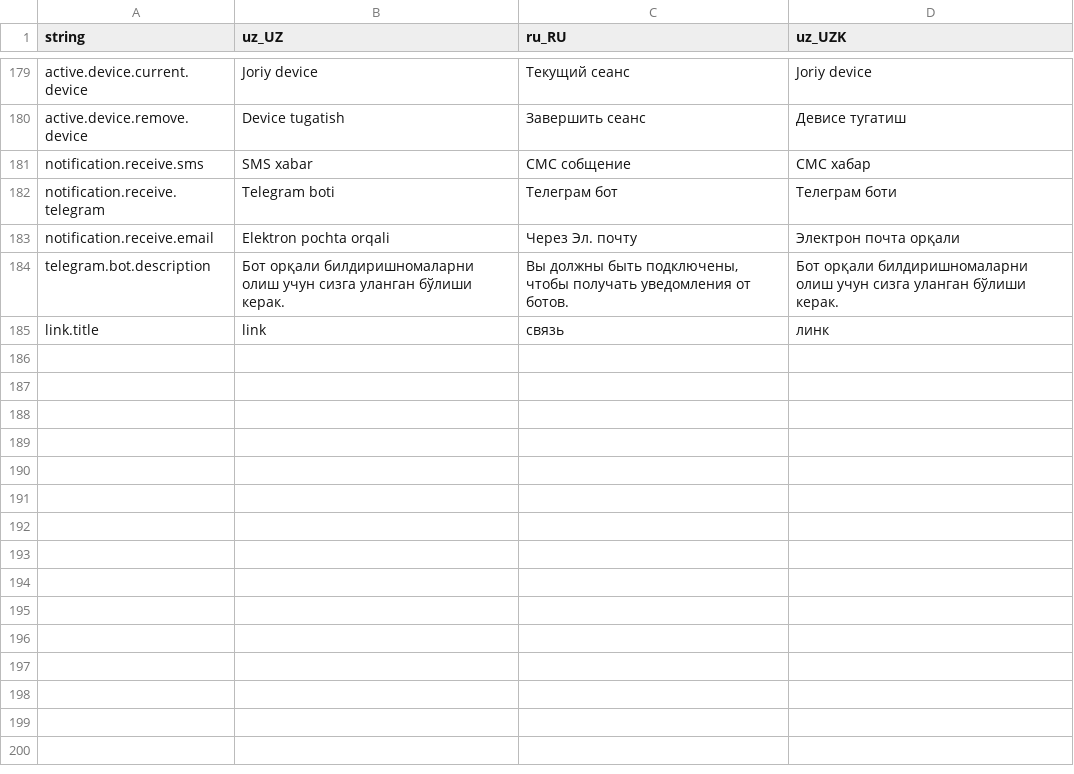
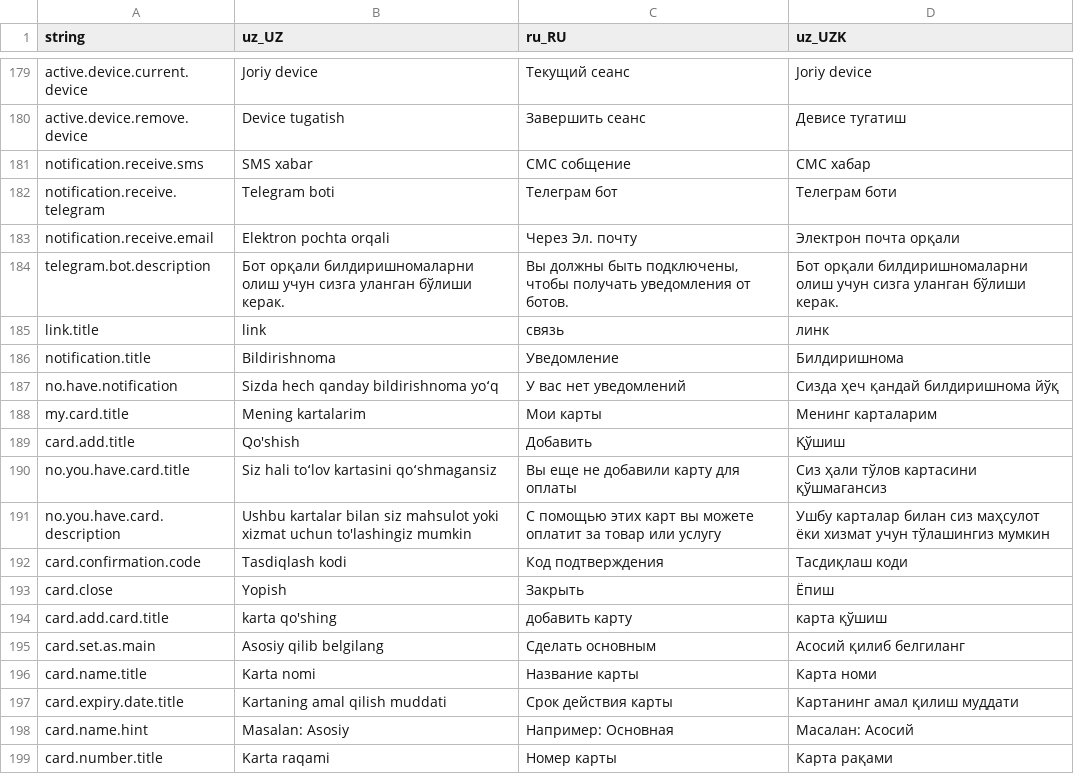
Before and after one commit to Hikmatullohprogramist/El-xizmati, a CSV file: assets/localization/translations.csv, drawn as a sheet; only a part is shown, gaps mark what is left out.

```diff
--- a/assets/localization/translations.csv
+++ b/assets/localization/translations.csv
@@ -185 +185,15 @@ telegram.bot.description,Бот орқали билдиришномаларни
 link.title,link,связь,линк
+notification.title,Bildirishnoma,Уведомление,Билдиришнома
+no.have.notification,Sizda hech qanday bildirishnoma yoʻq,У вас нет уведомлений,Сизда ҳеч қандай билдиришнома йўқ
+my.card.title,Mening kartalarim,Мои карты,Менинг карталарим
+card.add.title,Qo'shish,Добавить,Қўшиш
+no.you.have.card.title,Siz hali toʻlov kartasini qoʻshmagansiz,Вы еще не добавили карту для оплаты,Сиз ҳали тўлов картасини қўшмагансиз
+no.you.have.card.description,Ushbu kartalar bilan siz mahsulot yoki xizmat uchun to'lashingiz mumkin,С помощью этих карт вы можете оплатит за товар или услугу,Ушбу карталар билан сиз маҳсулот ёки хизмат учун тўлашингиз мумкин
+card.confirmation.code,Tasdiqlash kodi,Код подтверждения,Тасдиқлаш коди
+card.close,Yopish,Закрыть,Ёпиш
+card.add.card.title,karta qo'shing,добавить карту,карта қўшиш
+card.set.as.main,Asosiy qilib belgilang,Сделать основным,Асосий қилиб белгиланг
+card.name.title,Karta nomi,Название карты,Карта номи
+card.expiry.date.title,Kartaning amal qilish muddati,Срок действия карты,Картанинг амал қилиш муддати
+card.name.hint,Masalan: Asosiy,Например: Основная,Масалан: Асосий
+card.number.title,Karta raqami,Номер карты,Карта рақами
```
Also changed, not shown: 29 other files.
